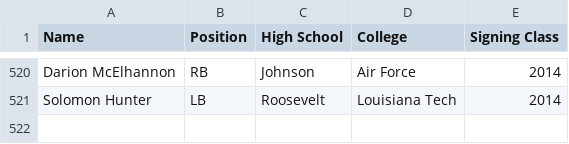
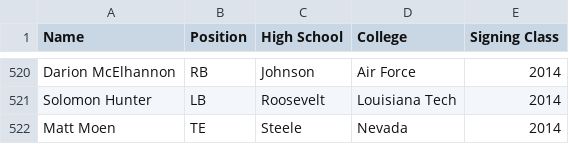
Before and after one commit to sa-express-news/latimes-table-stacker, a CSV file: csv/San-Antonio-FBS-Signing-List.csv, drawn as a sheet; only a part is shown, gaps mark what is left out.

Commit message:
updated signing list with new commit

```diff
--- a/csv/San-Antonio-FBS-Signing-List.csv
+++ b/csv/San-Antonio-FBS-Signing-List.csv
@@ -521 +521,2 @@ Darion McElhannon,RB,Johnson,Air Force,2014
 Solomon Hunter,LB,Roosevelt,Louisiana Tech,2014
+Matt Moen,TE,Steele,Nevada,2014
```
Also changed, not shown: 1 other file.
